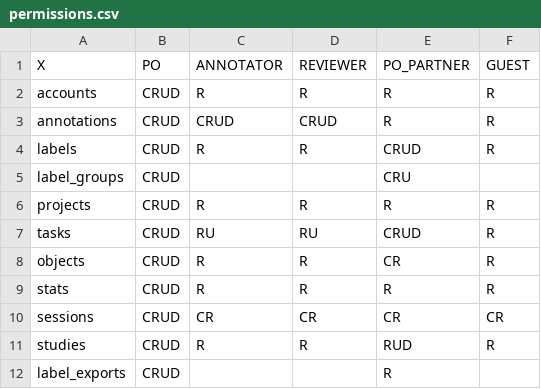
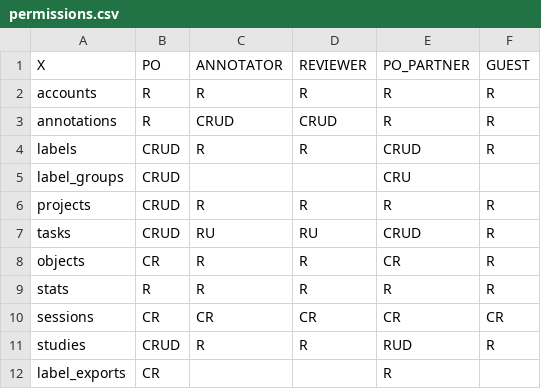
Before and after one commit to PotatoThanh/vindr-lab-deployment, a CSV file: docker/conf/api/permissions.csv, drawn as a sheet.

Commit message:
permission

```diff
--- a/docker/conf/api/permissions.csv
+++ b/docker/conf/api/permissions.csv
@@ -1,4 +1,4 @@
 X,PO,ANNOTATOR,REVIEWER,PO_PARTNER,GUEST
-accounts,CRUD,R,R,R,R
-annotations,CRUD,CRUD,CRUD,R,R
+accounts,R,R,R,R,R
+annotations,R,CRUD,CRUD,R,R
 labels,CRUD,R,R,CRUD,R
@@ -7,6 +7,6 @@ projects,CRUD,R,R,R,R
 tasks,CRUD,RU,RU,CRUD,R
-objects,CRUD,R,R,CR,R
-stats,CRUD,R,R,R,R
-sessions,CRUD,CR,CR,CR,CR
+objects,CR,R,R,CR,R
+stats,R,R,R,R,R
+sessions,CR,CR,CR,CR,CR
 studies,CRUD,R,R,RUD,R
-label_exports,CRUD,,,R,
+label_exports,CR,,,R,
```
Also changed, not shown: docker/permissions.csv.
